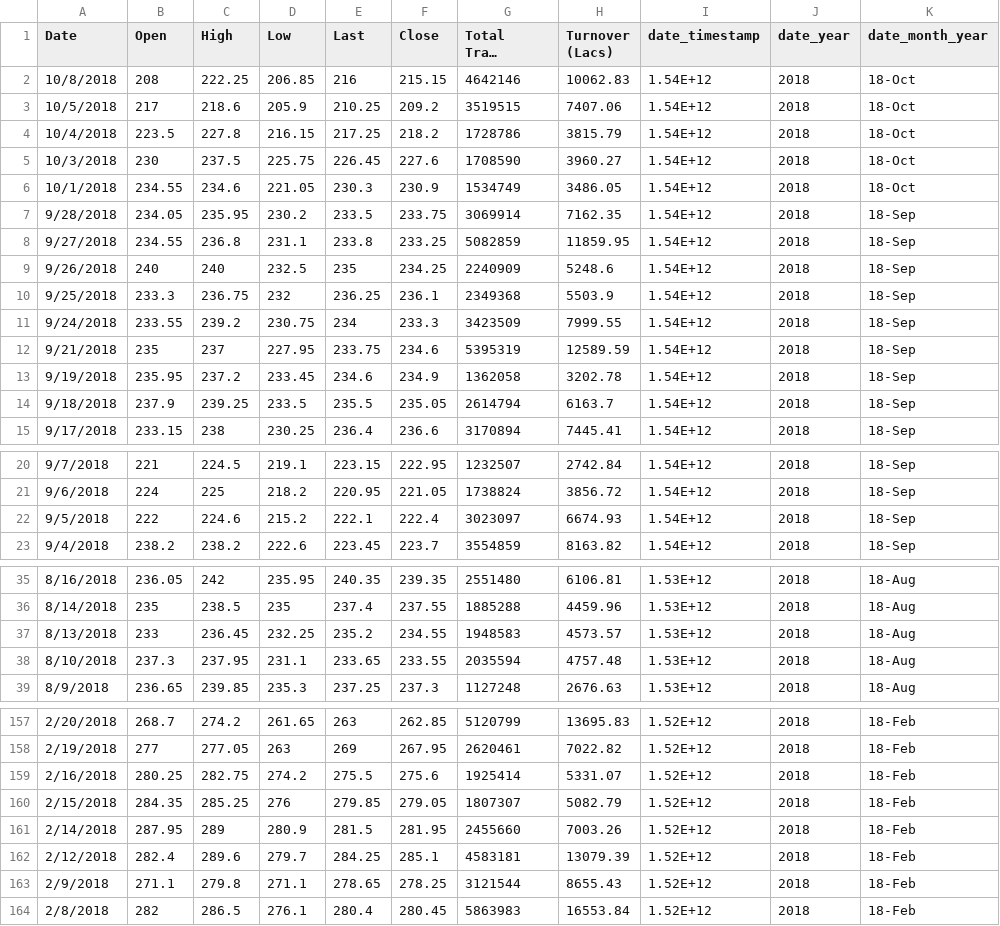
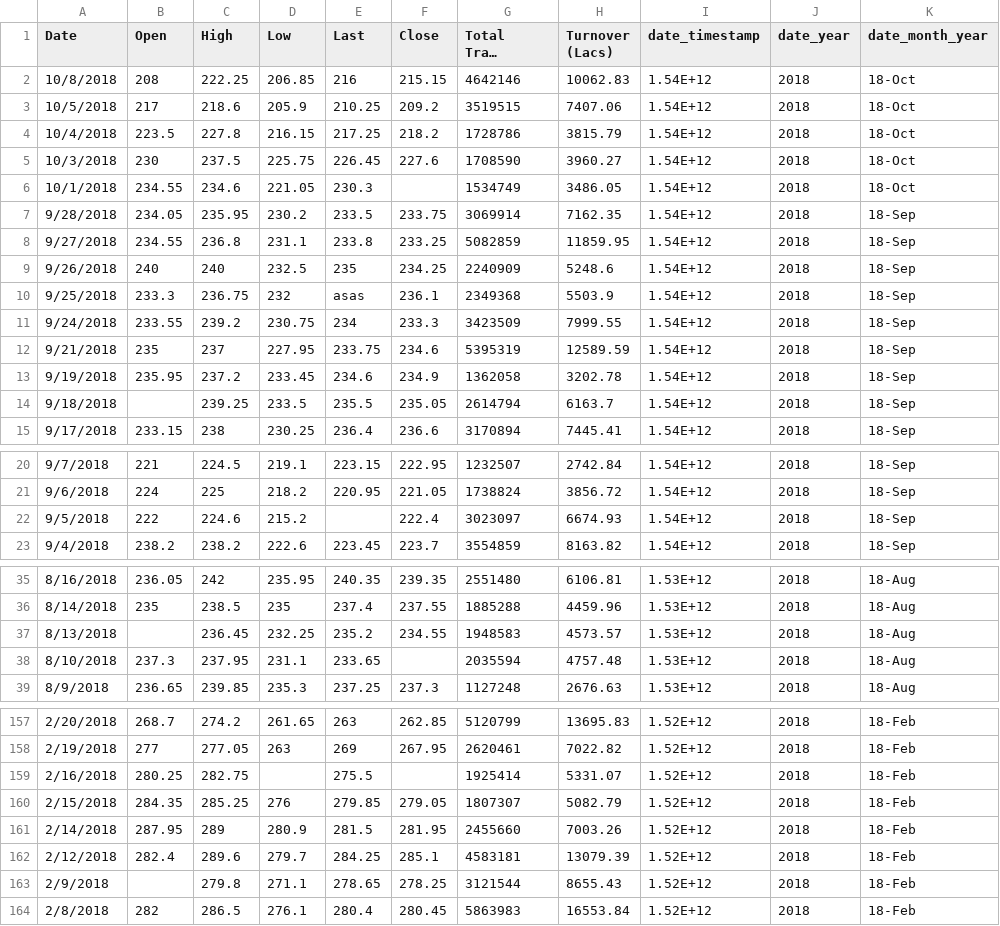
Before and after one commit to AlexAdvent/high_charts, a CSV file: data/stock_data.csv, drawn as a sheet; only a part is shown, gaps mark what is left out; long unchanged cells end in …; the diff covers the shown part only; the diff names each change by its address in the sheet, - before the commit and + after, or states it on an @@ line.

Commit message:
Update stock_data.csv

```diff
--- a/data/stock_data.csv
+++ b/data/stock_data.csv
-F6 (Close): 230.9
+F6 (Close): (empty)
-E10 (Last): 236.25
+E10 (Last): asas
-B14 (Open): 237.9
+B14 (Open): (empty)
-E22 (Last): 222.1
+E22 (Last): (empty)
-B37 (Open): 233
+B37 (Open): (empty)
-F38 (Close): 233.55
+F38 (Close): (empty)
-D159 (Low): 274.2
+D159 (Low): (empty)
-F159 (Close): 275.6
+F159 (Close): (empty)
-B163 (Open): 271.1
+B163 (Open): (empty)
```
Also changed, not shown: 19 edited cells elsewhere in this file.
